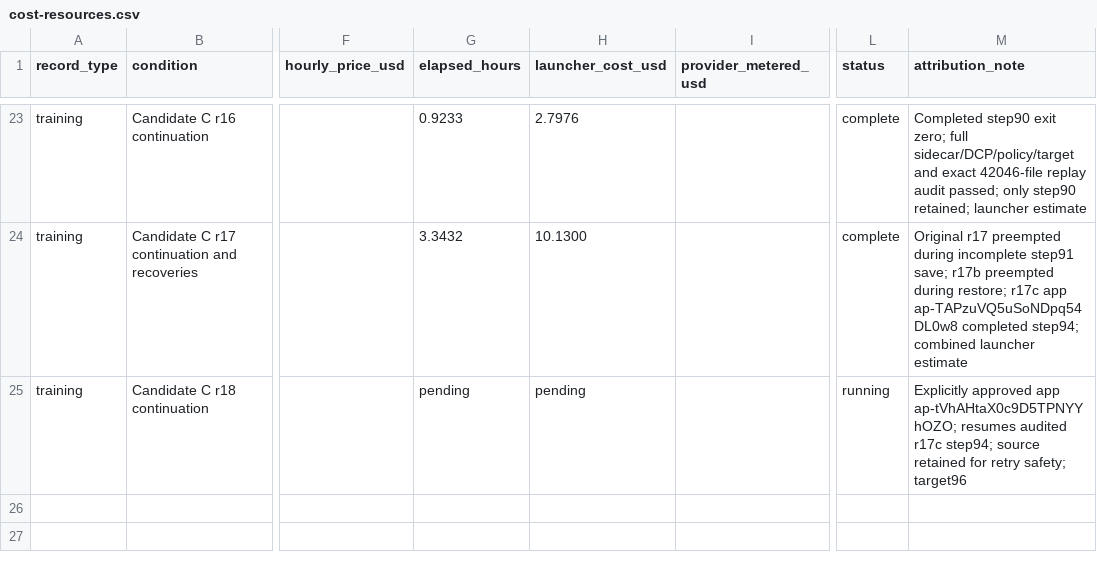
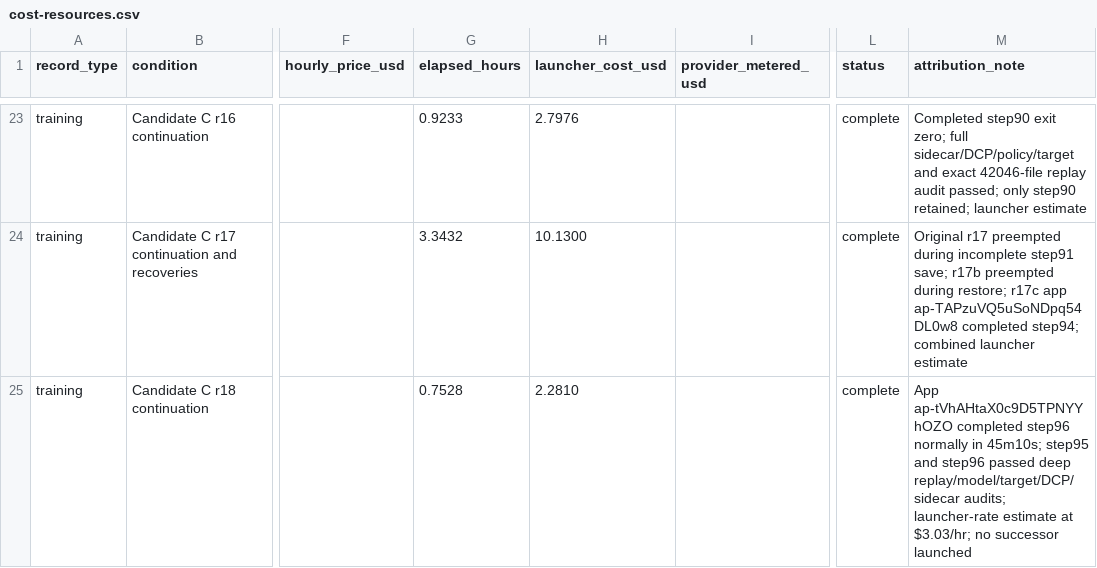
Before and after one commit to MDerazNasr/ENPIRE-implentation, a CSV file: results/d1-evidence-pack/cost-resources.csv, drawn as a sheet; only a part is shown, gaps mark what is left out; the diff names each change by its address in the sheet, - before the commit and + after, or states it on an @@ line.

Commit message:
Record verified Candidate step 96

```diff
--- a/results/d1-evidence-pack/cost-resources.csv
+++ b/results/d1-evidence-pack/cost-resources.csv
-G25 (elapsed_hours): pending
+G25 (elapsed_hours): 0.7528
-H25 (launcher_cost_usd): pending
+H25 (launcher_cost_usd): 2.2810
-L25 (status): running
+L25 (status): complete
-M25 (attribution_note): Explicitly approved app ap-tVhAHtaX0c9D5TPNYYhOZO; resumes audited r17c step94; source retained for retry safety; target96
+M25 (attribution_note): App ap-tVhAHtaX0c9D5TPNYYhOZO completed step96 normally in 45m10s; step95 and step96 passed deep replay/model/target/DCP/sidecar audits; launcher-rate estimate at $3.03/hr; no successor launched
```
Also changed, not shown: results/d1-evidence-pack/run-table.csv.
